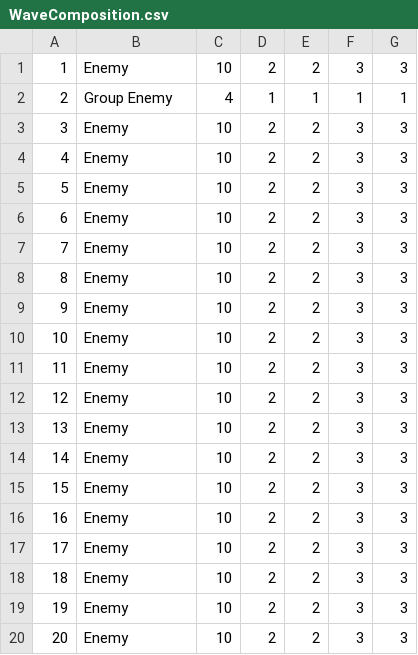
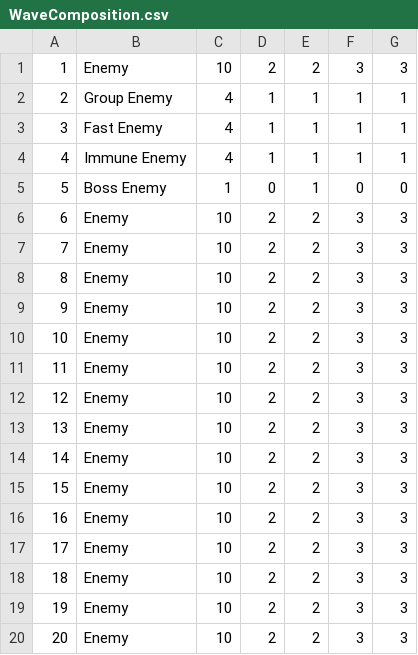
Before and after one commit to CS4474-Team5-2020/TowerDefenceGame, a CSV file: Assets/WaveComposition.csv, drawn as a sheet.

Commit message:
Adjusted stats and changed wave composition

```diff
--- a/Assets/WaveComposition.csv
+++ b/Assets/WaveComposition.csv
@@ -2,5 +2,5 @@
 2,Group Enemy,4,1,1,1,1
-3,Enemy,10,2,2,3,3
-4,Enemy,10,2,2,3,3
-5,Enemy,10,2,2,3,3
+3,Fast Enemy,4,1,1,1,1
+4,Immune Enemy,4,1,1,1,1
+5,Boss Enemy,1,0,1,0,0
 6,Enemy,10,2,2,3,3
```
Also changed, not shown: 4 other files.
